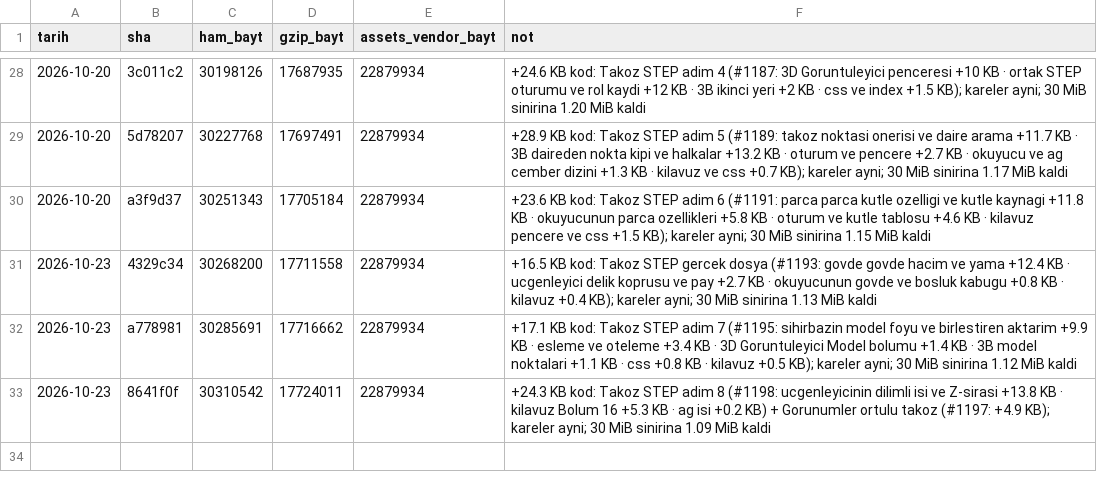
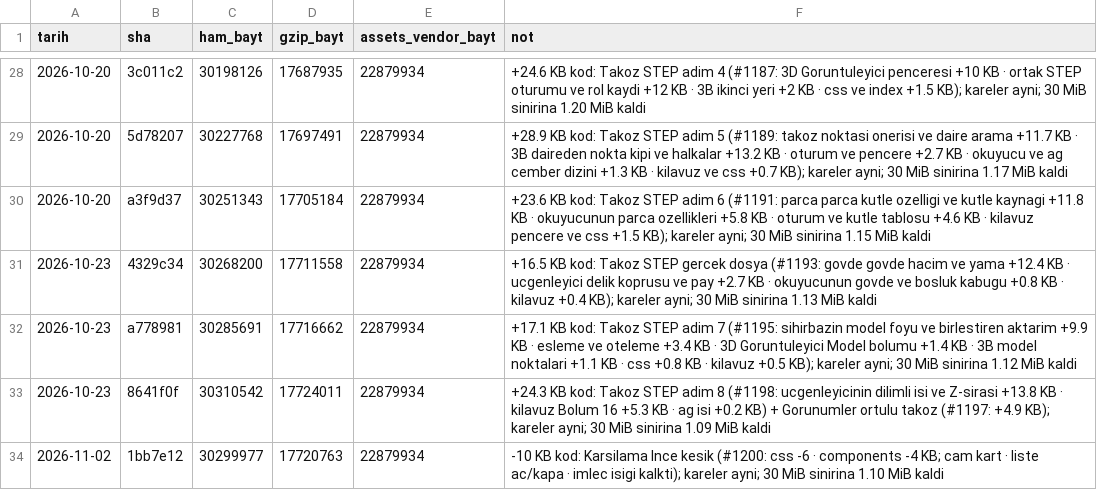
Before and after one commit to kaydgn/MFSim, a CSV file: docs/olcum/boyut.csv, drawn as a sheet; only a part is shown, gaps mark what is left out.

```diff
--- a/docs/olcum/boyut.csv
+++ b/docs/olcum/boyut.csv
@@ -33 +33,2 @@ tarih,sha,ham_bayt,gzip_bayt,assets_vendor_bayt,not
 2026-10-23,8641f0f,30310542,17724011,22879934,+24.3 KB kod: Takoz STEP adim 8 (#1198: ucgenleyicinin dilimli isi ve Z-sirasi +13.8 KB · kilavuz Bolum 16 +5.3 KB · ag isi +0.2 KB) + Gorunumler ortulu takoz (#1197: +4.9 KB); kareler ayni; 30 MiB sinirina 1.09 MiB kaldi
+2026-11-02,1bb7e12,30299977,17720763,22879934,-10 KB kod: Karsilama Ince kesik (#1200: css -6 · components -4 KB; cam kart · liste ac/kapa · imlec isigi kalkti); kareler ayni; 30 MiB sinirina 1.10 MiB kaldi
```
